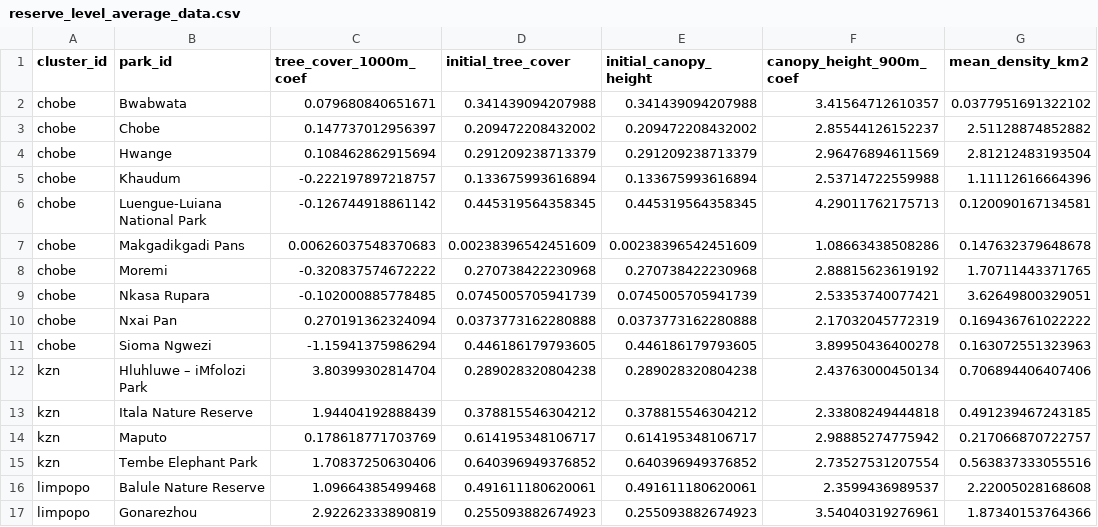
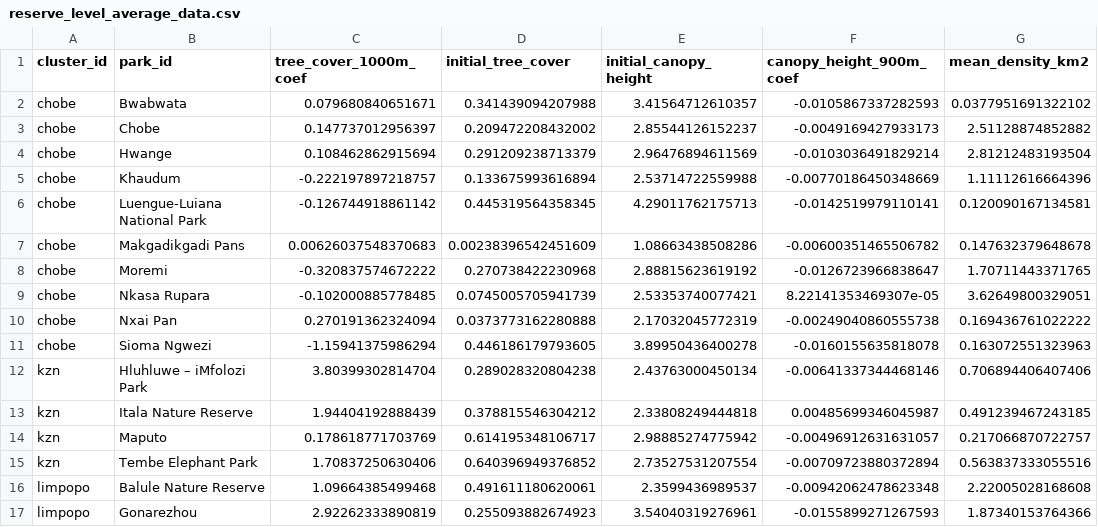
Before and after one commit to JonasTrepel/Elephants, a CSV file: data/processed_data/clean_data/reserve_level_average_data.csv, drawn as a sheet; only a part is shown; the diff covers the shown part only; the diff names each change by its address in the sheet, - before the commit and + after, or states it on an @@ line.

Commit message:
udpate data for rob again

```diff
--- a/data/processed_data/clean_data/reserve_level_average_data.csv
+++ b/data/processed_data/clean_data/reserve_level_average_data.csv
-E2 (initial_canopy_height): 0.341439094207988
+E2 (initial_canopy_height): 3.41564712610357
-F2 (canopy_height_900m_coef): 3.41564712610357
+F2 (canopy_height_900m_coef): -0.0105867337282593
-E3 (initial_canopy_height): 0.209472208432002
+E3 (initial_canopy_height): 2.85544126152237
-F3 (canopy_height_900m_coef): 2.85544126152237
+F3 (canopy_height_900m_coef): -0.0049169427933173
-E4 (initial_canopy_height): 0.291209238713379
+E4 (initial_canopy_height): 2.96476894611569
-F4 (canopy_height_900m_coef): 2.96476894611569
+F4 (canopy_height_900m_coef): -0.0103036491829214
-E5 (initial_canopy_height): 0.133675993616894
+E5 (initial_canopy_height): 2.53714722559988
-F5 (canopy_height_900m_coef): 2.53714722559988
+F5 (canopy_height_900m_coef): -0.00770186450348669
-E6 (initial_canopy_height): 0.445319564358345
+E6 (initial_canopy_height): 4.29011762175713
-F6 (canopy_height_900m_coef): 4.29011762175713
+F6 (canopy_height_900m_coef): -0.0142519979110141
-E7 (initial_canopy_height): 0.00238396542451609
+E7 (initial_canopy_height): 1.08663438508286
-F7 (canopy_height_900m_coef): 1.08663438508286
+F7 (canopy_height_900m_coef): -0.00600351465506782
-E8 (initial_canopy_height): 0.270738422230968
+E8 (initial_canopy_height): 2.88815623619192
-F8 (canopy_height_900m_coef): 2.88815623619192
+F8 (canopy_height_900m_coef): -0.0126723966838647
-E9 (initial_canopy_height): 0.0745005705941739
+E9 (initial_canopy_height): 2.53353740077421
-F9 (canopy_height_900m_coef): 2.53353740077421
+F9 (canopy_height_900m_coef): 8.22141353469307e-05
-E10 (initial_canopy_height): 0.0373773162280888
+E10 (initial_canopy_height): 2.17032045772319
-F10 (canopy_height_900m_coef): 2.17032045772319
+F10 (canopy_height_900m_coef): -0.00249040860555738
-E11 (initial_canopy_height): 0.446186179793605
+E11 (initial_canopy_height): 3.89950436400278
-F11 (canopy_height_900m_coef): 3.89950436400278
+F11 (canopy_height_900m_coef): -0.0160155635818078
-E12 (initial_canopy_height): 0.289028320804238
+E12 (initial_canopy_height): 2.43763000450134
-F12 (canopy_height_900m_coef): 2.43763000450134
+F12 (canopy_height_900m_coef): -0.00641337344468146
-E13 (initial_canopy_height): 0.378815546304212
+E13 (initial_canopy_height): 2.33808249444818
-F13 (canopy_height_900m_coef): 2.33808249444818
+F13 (canopy_height_900m_coef): 0.00485699346045987
-E14 (initial_canopy_height): 0.614195348106717
+E14 (initial_canopy_height): 2.98885274775942
-F14 (canopy_height_900m_coef): 2.98885274775942
+F14 (canopy_height_900m_coef): -0.00496912631631057
-E15 (initial_canopy_height): 0.640396949376852
+E15 (initial_canopy_height): 2.73527531207554
-F15 (canopy_height_900m_coef): 2.73527531207554
+F15 (canopy_height_900m_coef): -0.00709723880372894
-E16 (initial_canopy_height): 0.491611180620061
+E16 (initial_canopy_height): 2.3599436989537
-F16 (canopy_height_900m_coef): 2.3599436989537
+F16 (canopy_height_900m_coef): -0.00942062478623348
-E17 (initial_canopy_height): 0.255093882674923
+E17 (initial_canopy_height): 3.54040319276961
-F17 (canopy_height_900m_coef): 3.54040319276961
+F17 (canopy_height_900m_coef): -0.0155899271267593
```
Also changed, not shown: 36 edited cells elsewhere in this file.
